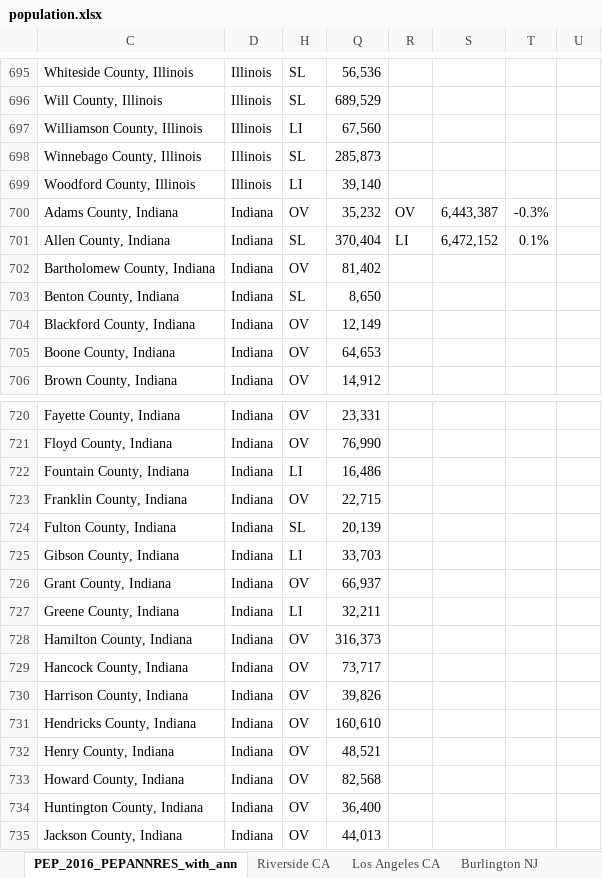
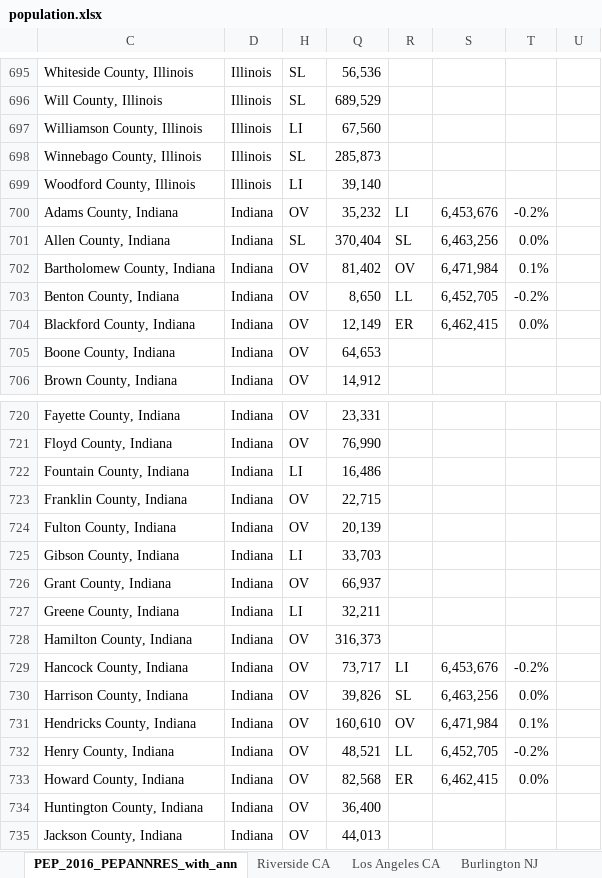
Before and after one commit to raddick/maps, an Excel workbook: usanew/usanew_2016_update/population.xlsx, sheet PEP_2016_PEPANNRES_with_ann, drawn as a sheet; only a part is shown, gaps mark what is left out; values as stored, in another font and other column widths than the file's, no cell formats; charts and pictures and conditional formats not drawn; the diff covers the shown part only; the diff names each change by its address in the sheet, - before the commit and + after, or states it on an @@ line.

```diff
--- a/usanew/usanew_2016_update/population.xlsx (sheet PEP_2016_PEPANNRES_with_ann)
+++ b/usanew/usanew_2016_update/population.xlsx (sheet PEP_2016_PEPANNRES_with_ann)
-R700: OV
+R700: LI
-S700: 6,443,387
+S700: 6,453,676
-T700: -0.3%
+T700: -0.2%
-R701: LI
+R701: SL
-S701: 6,472,152
+S701: 6,463,256
-T701: 0.1%
+T701: 0.0%
-R702: (empty)
+R702: OV
-S702: (empty)
+S702: 6,471,984
-T702: (empty)
+T702: 0.1%
-H703: SL
+H703: OV
-R703: (empty)
+R703: LL
-S703: (empty)
+S703: 6,452,705
-T703: (empty)
+T703: -0.2%
-R704: (empty)
+R704: ER
-S704: (empty)
+S704: 6,462,415
-T704: (empty)
+T704: 0.0%
-H724: SL
+H724: OV
-R729: (empty)
+R729: LI
-S729: (empty)
+S729: 6,453,676
-T729: (empty)
+T729: -0.2%
-R730: (empty)
+R730: SL
-S730: (empty)
+S730: 6,463,256
-T730: (empty)
+T730: 0.0%
-R731: (empty)
+R731: OV
-S731: (empty)
+S731: 6,471,984
-T731: (empty)
+T731: 0.1%
-R732: (empty)
+R732: LL
-S732: (empty)
+S732: 6,452,705
-T732: (empty)
+T732: -0.2%
-R733: (empty)
+R733: ER
-S733: (empty)
+S733: 6,462,415
-T733: (empty)
+T733: 0.0%
```
Also changed, not shown: 472 edited cells elsewhere in this sheet, cell formats, charts or pictures, 1 other file.
